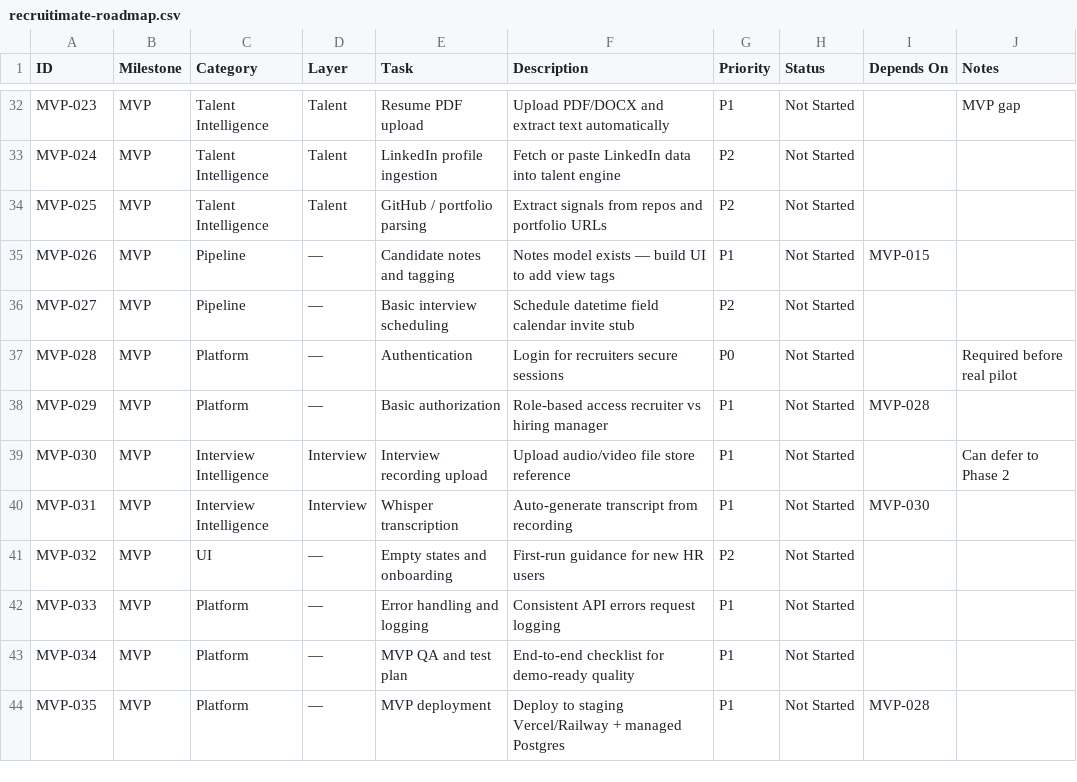
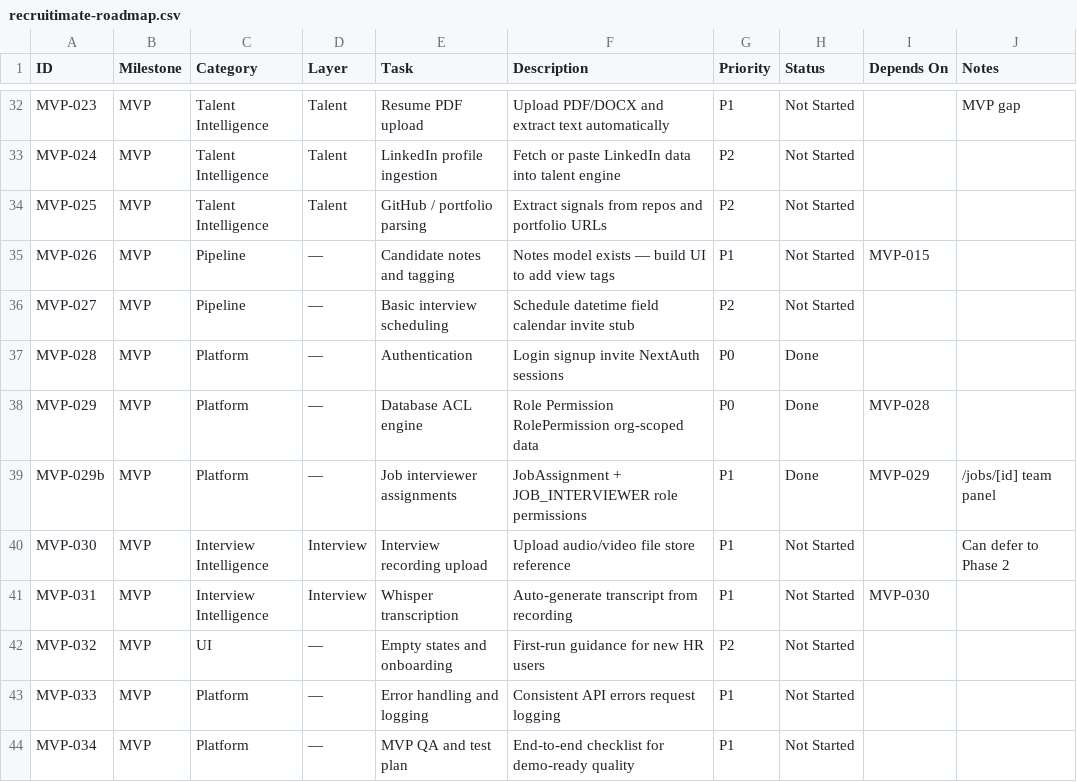
Before and after one commit to UsmanArken/recruitimate, a CSV file: docs/recruitimate-roadmap.csv, drawn as a sheet; only a part is shown, gaps mark what is left out; the shorter side is filled out with more unchanged rows.

```diff
--- a/docs/recruitimate-roadmap.csv
+++ b/docs/recruitimate-roadmap.csv
@@ -36,4 +36,5 @@ MVP-026,MVP,Pipeline,—,Candidate notes and tagging,Notes model exists — buil
 MVP-027,MVP,Pipeline,—,Basic interview scheduling,Schedule datetime field calendar invite stub,P2,Not Started,,
-MVP-028,MVP,Platform,—,Authentication,Login for recruiters secure sessions,P0,Not Started,,Required before real pilot
-MVP-029,MVP,Platform,—,Basic authorization,Role-based access recruiter vs hiring manager,P1,Not Started,MVP-028,
+MVP-028,MVP,Platform,—,Authentication,Login signup invite NextAuth sessions,P0,Done,,
+MVP-029,MVP,Platform,—,Database ACL engine,Role Permission RolePermission org-scoped data,P0,Done,MVP-028,
+MVP-029b,MVP,Platform,—,Job interviewer assignments,JobAssignment + JOB_INTERVIEWER role permissions,P1,Done,MVP-029,/jobs/[id] team panel
 MVP-030,MVP,Interview Intelligence,Interview,Interview recording upload,Upload audio/video file store reference,P1,Not Started,,Can defer to Phase 2
```
Also changed, not shown: 54 other files.
